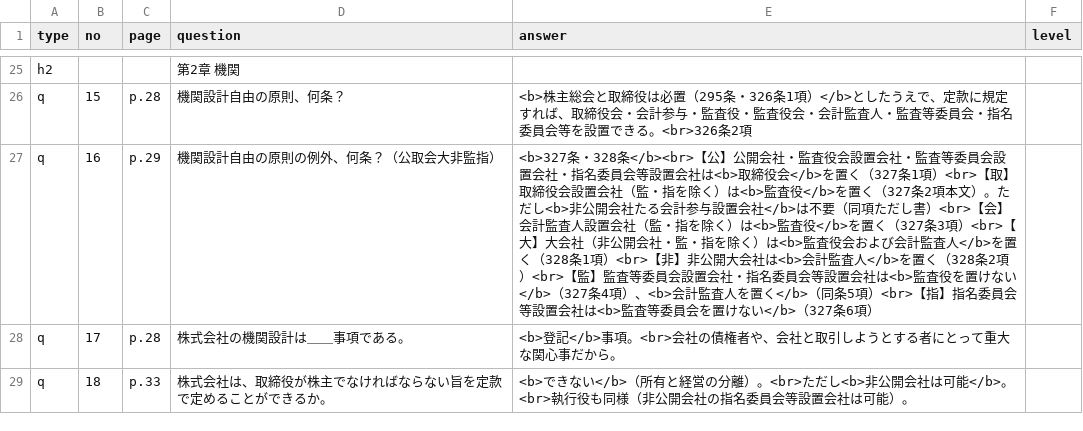
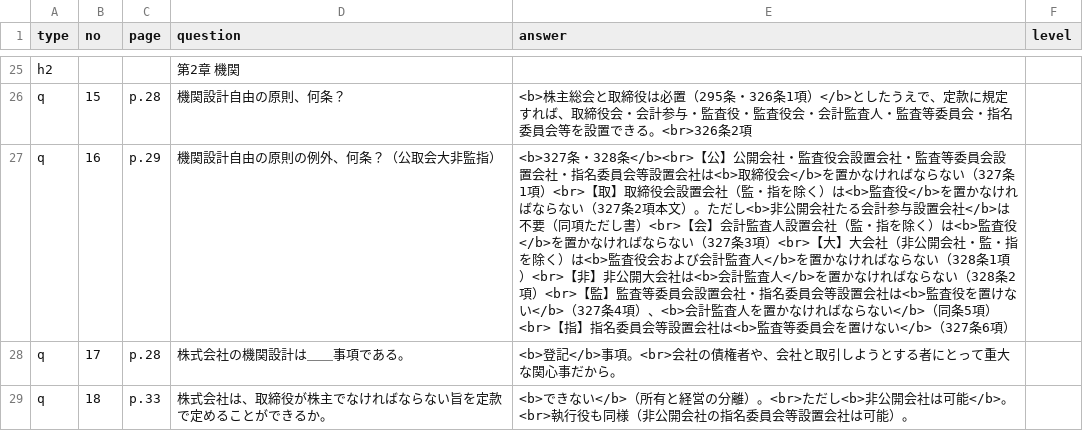
Before and after one commit to hokuto-create/kigyoho, a CSV file: questions.csv, drawn as a sheet; only a part is shown, gaps mark what is left out.

```diff
--- a/questions.csv
+++ b/questions.csv
@@ -26,3 +26,3 @@ h2,,,第2章　機関,,
 q,15,p.28,機関設計自由の原則、何条？,<b>株主総会と取締役は必置（295条・326条1項）</b>としたうえで、定款に規定すれば、取締役会・会計参与・監査役・監査役会・会計監査人・監査等委員会・指名委員会等を設置できる。<br>326条2項,
-q,16,p.29,機関設計自由の原則の例外、何条？（公取会大非監指）,<b>327条・328条</b><br>【公】公開会社・監査役会設置会社・監査等委員会設置会社・指名委員会等設置会社は<b>取締役会</b>を置く（327条1項）<br>【取】取締役会設置会社（監・指を除く）は<b>監査役</b>を置く（327条2項本文）。ただし<b>非公開会社たる会計参与設置会社</b>は不要（同項ただし書）<br>【会】会計監査人設置会社（監・指を除く）は<b>監査役</b>を置く（327条3項）<br>【大】大会社（非公開会社・監・指を除く）は<b>監査役会および会計監査人</b>を置く（328条1項）<br>【非】非公開大会社は<b>会計監査人</b>を置く（328条2項）<br>【監】監査等委員会設置会社・指名委員会等設置会社は<b>監査役を置けない</b>（327条4項）、<b>会計監査人を置く</b>（同条5項）<br>【指】指名委員会等設置会社は<b>監査等委員会を置けない</b>（327条6項）,
+q,16,p.29,機関設計自由の原則の例外、何条？（公取会大非監指）,<b>327条・328条</b><br>【公】公開会社・監査役会設置会社・監査等委員会設置会社・指名委員会等設置会社は<b>取締役会</b>を置かなければならない（327条1項）<br>【取】取締役会設置会社（監・指を除く）は<b>監査役</b>を置かなければならない（327条2項本文）。ただし<b>非公開会社たる会計参与設置会社</b>は不要（同項ただし書）<br>【会】会計監査人設置会社（監・指を除く）は<b>監査役</b>を置かなければならない（327条3項）<br>【大】大会社（非公開会社・監・指を除く）は<b>監査役会および会計監査人</b>を置かなければならない（328条1項）<br>【非】非公開大会社は<b>会計監査人</b>を置かなければならない（328条2項）<br>【監】監査等委員会設置会社・指名委員会等設置会社は<b>監査役を置けない</b>（327条4項）、<b>会計監査人を置かなければならない</b>（同条5項）<br>【指】指名委員会等設置会社は<b>監査等委員会を置けない</b>（327条6項）,
 q,17,p.28,株式会社の機関設計は＿＿事項である。,<b>登記</b>事項。<br>会社の債権者や、会社と取引しようとする者にとって重大な関心事だから。,
```
Also changed, not shown: 2 other files.
